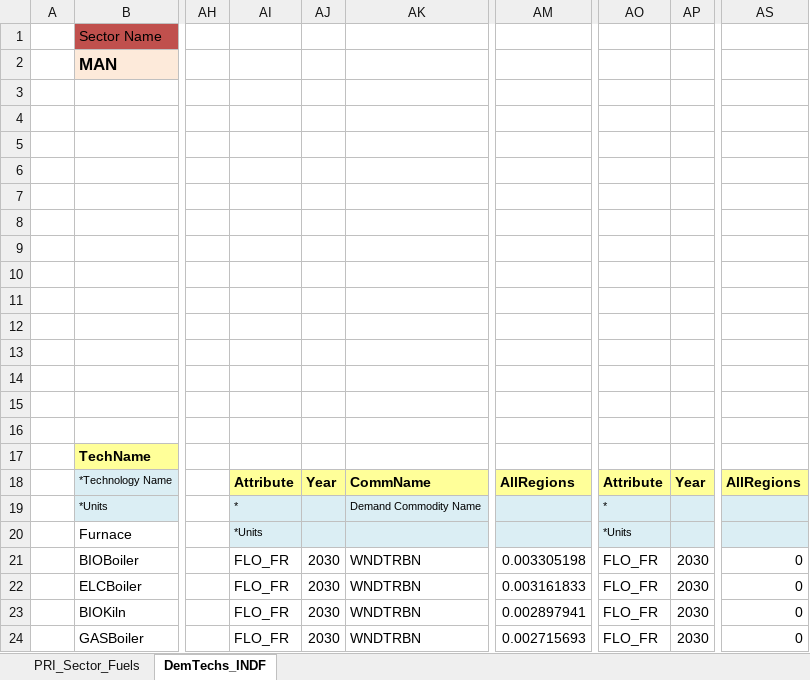
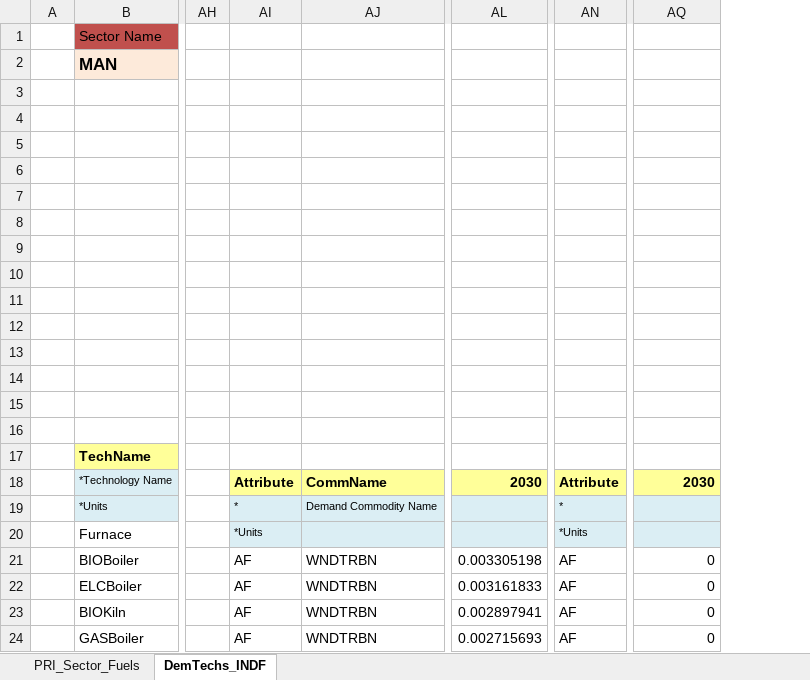
Before and after one commit to Tamenew/MANU2025, an Excel workbook: SubRES_TMPL/SubRES_NewTechs.xlsx, sheet DemTechs_INDF, drawn as a sheet; only a part is shown, gaps mark what is left out; values as stored, in another font and other column widths than the file's, no borders; charts and pictures not drawn; removed rows and columns are numbered as before the commit, all else as after; the diff names each change by its address in the sheet, - before the commit and + after, or states it on an @@ line.

Commit message:
Update SubRES_NewTechs.xlsx

```diff
--- a/SubRES_TMPL/SubRES_NewTechs.xlsx (sheet DemTechs_INDF)
+++ b/SubRES_TMPL/SubRES_NewTechs.xlsx (sheet DemTechs_INDF)
-column AI, rows 18-24: Attribute | * | *Units | FLO_FR | FLO_FR | FLO_FR | FLO_FR
-column AJ, rows 18-24: Year |  |  | 2030 | 2030 | 2030 | 2030
+column AI, rows 18-24: Attribute | * | *Units | AF | AF | AF | AF
-column AO, rows 18-24: Attribute | * | *Units | FLO_FR | FLO_FR | FLO_FR | FLO_FR
-column AP, rows 18-24: Year |  |  | 2030 | 2030 | 2030 | 2030
+column AN, rows 18-24: Attribute | * | *Units | AF | AF | AF | AF
-AL18: AllRegions
+AL18: 2030
-AQ18: AllRegions
+AQ18: 2030
```
